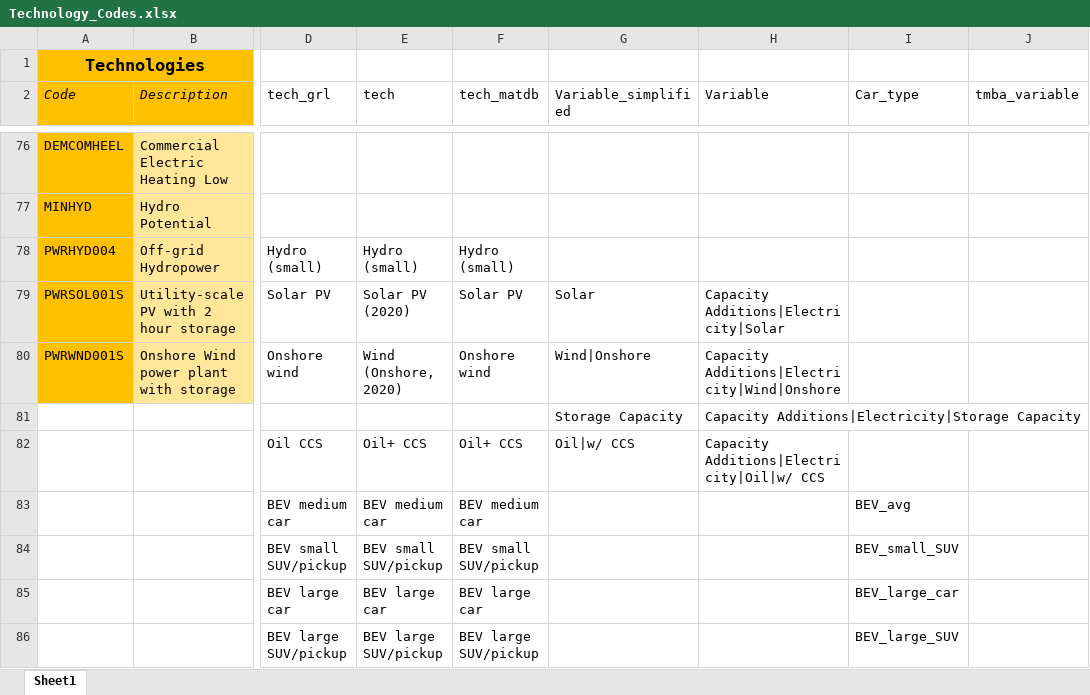
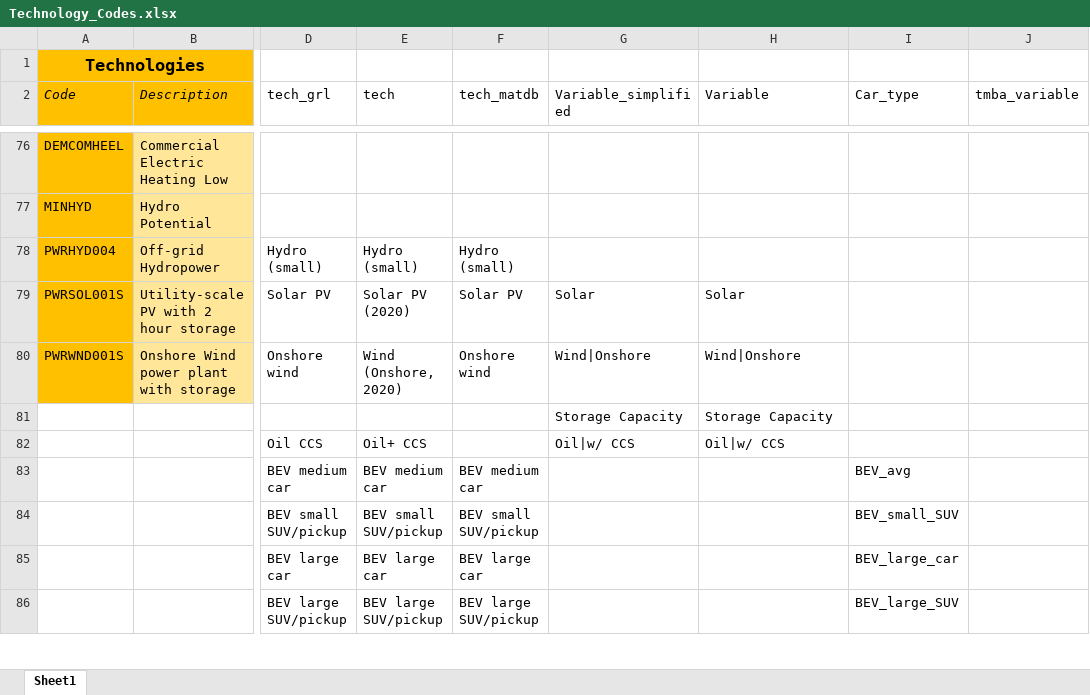
Before and after one commit to Mat-dp/mat-dp-pipeline, an Excel workbook: mat_dp_pipeline/data_sources/Technology_Codes.xlsx, sheet Sheet1, drawn as a sheet; only a part is shown, gaps mark what is left out; values as stored, in another font and other column widths than the file's, no borders; charts and pictures not drawn; the diff covers the shown part only; the diff names each change by its address in the sheet, - before the commit and + after, or states it on an @@ line.

```diff
--- a/mat_dp_pipeline/data_sources/Technology_Codes.xlsx (sheet Sheet1)
+++ b/mat_dp_pipeline/data_sources/Technology_Codes.xlsx (sheet Sheet1)
-H79 (Variable): Capacity Additions|Electricity|Solar
+H79 (Variable): Solar
-H80 (Variable): Capacity Additions|Electricity|Wind|Onshore
+H80 (Variable): Wind|Onshore
-H81 (Variable): Capacity Additions|Electricity|Storage Capacity
+H81 (Variable): Storage Capacity
-F82 (tech_matdb): Oil+ CCS
+F82 (tech_matdb): (empty)
-H82 (Variable): Capacity Additions|Electricity|Oil|w/ CCS
+H82 (Variable): Oil|w/ CCS
```
Also changed, not shown: 20 edited cells elsewhere in this sheet, 4 other files.
